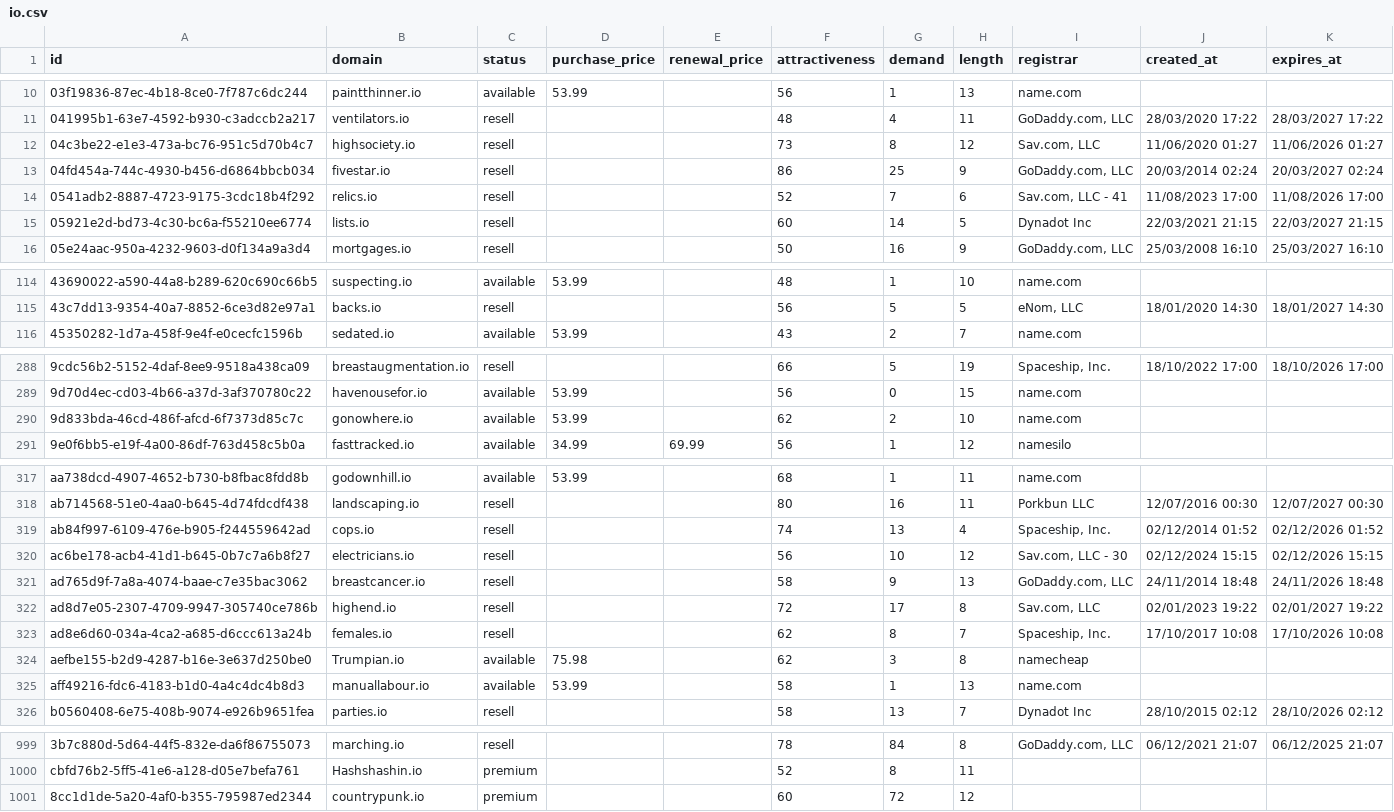
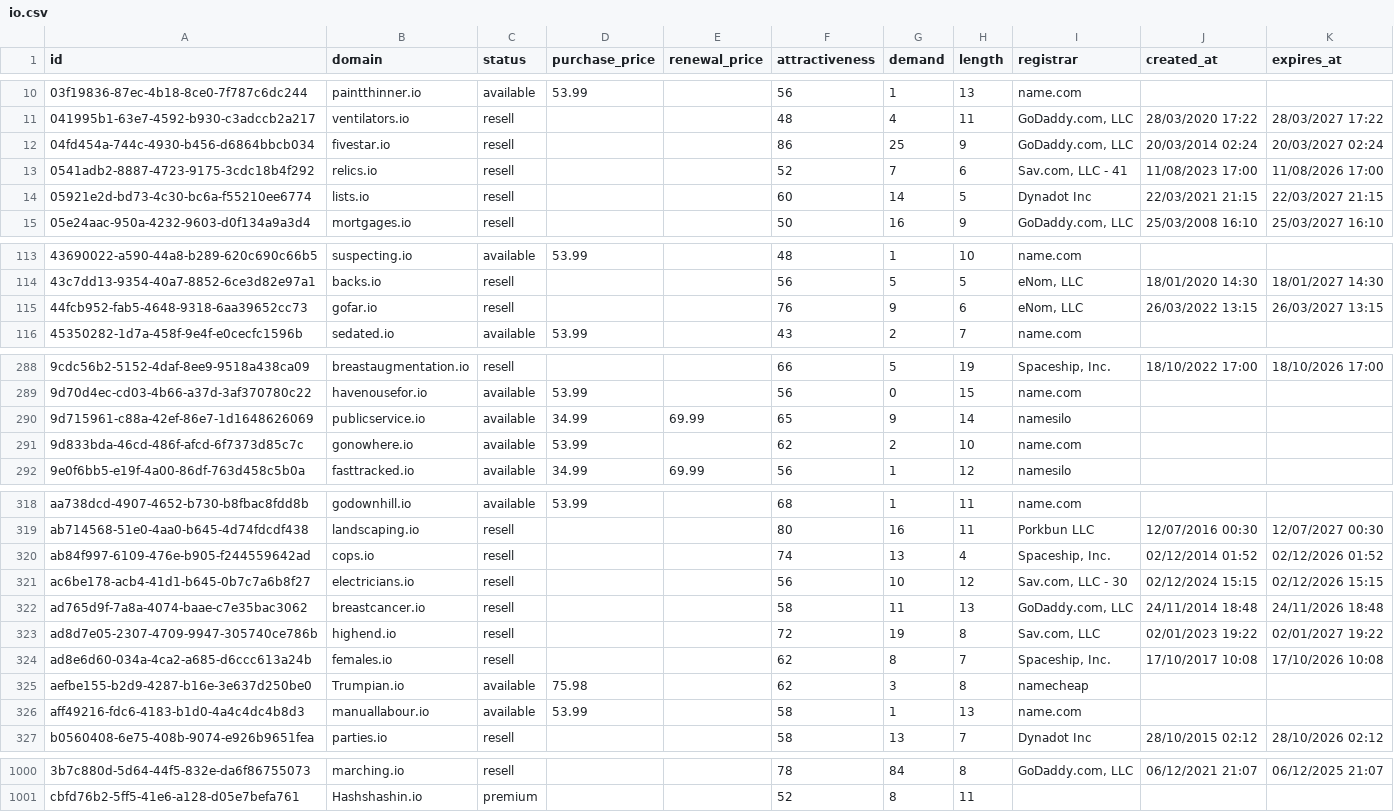
Before and after one commit to UniqueDomains/io-oneword-domains, a CSV file: io.csv, drawn as a sheet; only a part is shown, gaps mark what is left out; removed rows and columns are numbered as before the commit, all else as after; the diff covers the shown part only; the diff names each change by its address in the sheet, - before the commit and + after, or states it on an @@ line.

Commit message:
Domains update

```diff
--- a/io.csv
+++ b/io.csv
-row 12: 04c3be22-e1e3-473a-bc76-951c5d70b4c7 | highsociety.io | resell |  |  | 73 | 8 | 12 | Sav.com, LLC | 11/06/2020 01:27 | 11/06/2026 01:27
+row 115: 44fcb952-fab5-4648-9318-6aa39652cc73 | gofar.io | resell |  |  | 76 | 9 | 6 | eNom, LLC | 26/03/2022 13:15 | 26/03/2027 13:15
+row 290: 9d715961-c88a-42ef-86e7-1d1648626069 | publicservice.io | available | 34.99 | 69.99 | 65 | 9 | 14 | namesilo
-G322 (demand): 9
+G322 (demand): 11
-G323 (demand): 17
+G323 (demand): 19
-row 1001: 8cc1d1de-5a20-4af0-b355-795987ed2344 | countrypunk.io | premium |  |  | 60 | 72 | 12
```
Also changed, not shown: 13 edited cells elsewhere in this file, 4 other files.
